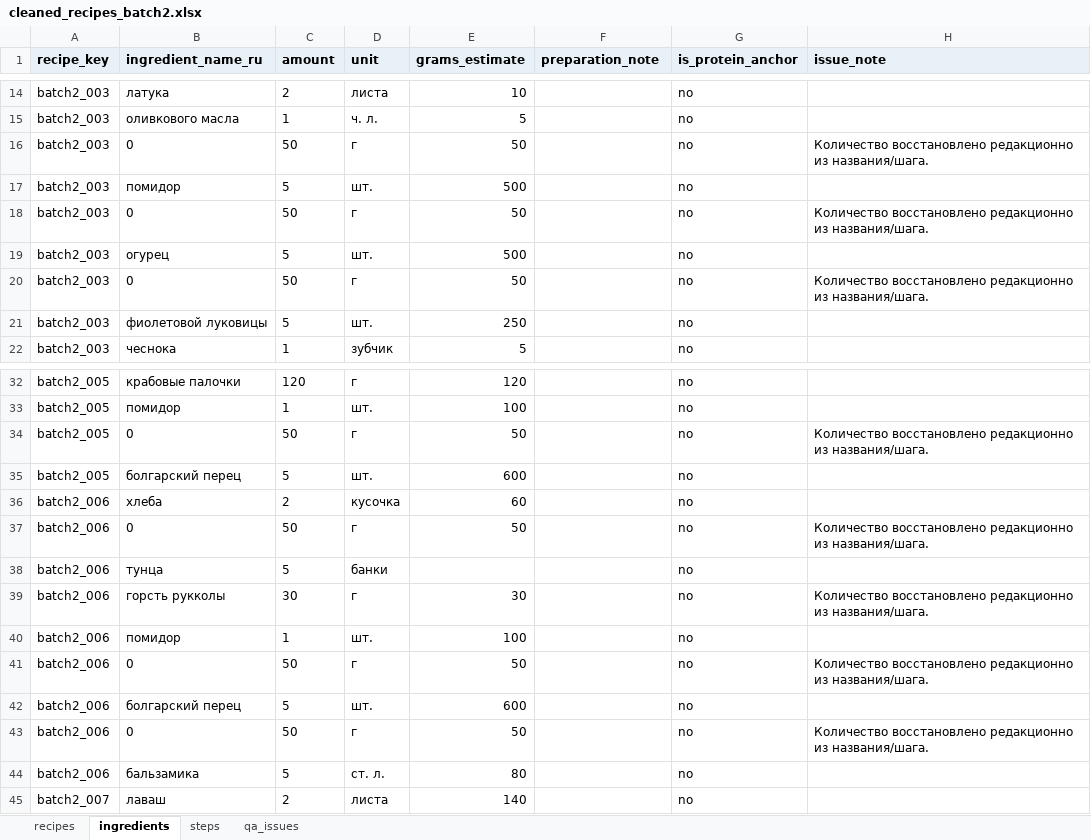
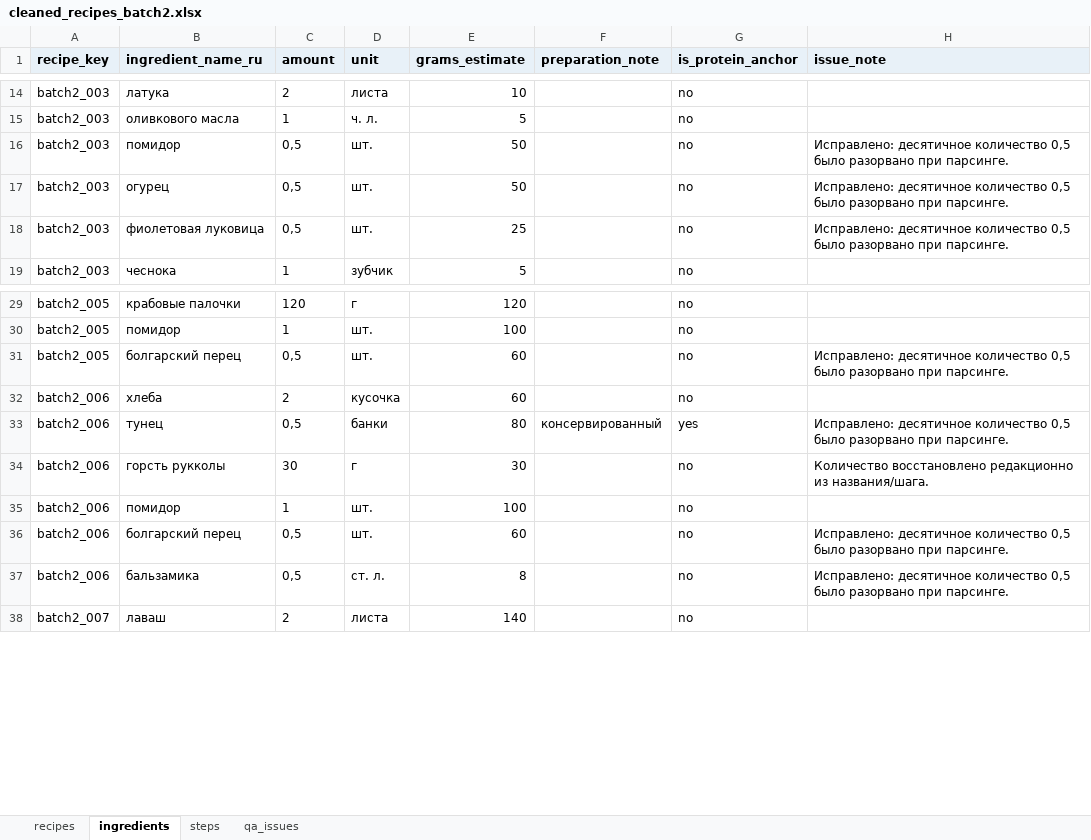
Before and after one commit to nikapivovarova-web/diet-bot, an Excel workbook: tmp/recipe_intake_batch2/cleaned_recipes_batch2.xlsx, sheet ingredients, drawn as a sheet; only a part is shown, gaps mark what is left out; values as stored, in another font and other column widths than the file's, no borders; removed rows and columns are numbered as before the commit, all else as after; the diff covers the shown part only; the diff names each change by its address in the sheet, - before the commit and + after, or states it on an @@ line.

```diff
--- a/tmp/recipe_intake_batch2/cleaned_recipes_batch2.xlsx (sheet ingredients)
+++ b/tmp/recipe_intake_batch2/cleaned_recipes_batch2.xlsx (sheet ingredients)
-row 16: batch2_003 | 0 | 50 | г | 50 |  | no | Количество восстановлено редакционно из названия/шага.
-C16 (amount): 5
+C16 (amount): 0,5
-E16 (grams_estimate): 500
+E16 (grams_estimate): 50
-H16 (issue_note): (empty)
+H16 (issue_note): Исправлено: десятичное количество 0,5 было разорвано при парсинге.
-row 18: batch2_003 | 0 | 50 | г | 50 |  | no | Количество восстановлено редакционно из названия/шага.
-C17 (amount): 5
+C17 (amount): 0,5
-E17 (grams_estimate): 500
+E17 (grams_estimate): 50
-H17 (issue_note): (empty)
+H17 (issue_note): Исправлено: десятичное количество 0,5 было разорвано при парсинге.
-row 20: batch2_003 | 0 | 50 | г | 50 |  | no | Количество восстановлено редакционно из названия/шага.
-B18 (ingredient_name_ru): фиолетовой луковицы
+B18 (ingredient_name_ru): фиолетовая луковица
-C18 (amount): 5
+C18 (amount): 0,5
-E18 (grams_estimate): 250
+E18 (grams_estimate): 25
-H18 (issue_note): (empty)
+H18 (issue_note): Исправлено: десятичное количество 0,5 было разорвано при парсинге.
-row 34: batch2_005 | 0 | 50 | г | 50 |  | no | Количество восстановлено редакционно из названия/шага.
-C31 (amount): 5
+C31 (amount): 0,5
-E31 (grams_estimate): 600
+E31 (grams_estimate): 60
-H31 (issue_note): (empty)
+H31 (issue_note): Исправлено: десятичное количество 0,5 было разорвано при парсинге.
-row 37: batch2_006 | 0 | 50 | г | 50 |  | no | Количество восстановлено редакционно из названия/шага.
-B33 (ingredient_name_ru): тунца
+B33 (ingredient_name_ru): тунец
-C33 (amount): 5
+C33 (amount): 0,5
-E33 (grams_estimate): (empty)
+E33 (grams_estimate): 80
-F33 (preparation_note): (empty)
+F33 (preparation_note): консервированный
-G33 (is_protein_anchor): no
+G33 (is_protein_anchor): yes
-H33 (issue_note): (empty)
+H33 (issue_note): Исправлено: десятичное количество 0,5 было разорвано при парсинге.
-row 41: batch2_006 | 0 | 50 | г | 50 |  | no | Количество восстановлено редакционно из названия/шага.
-C36 (amount): 5
+C36 (amount): 0,5
-E36 (grams_estimate): 600
+E36 (grams_estimate): 60
-H36 (issue_note): (empty)
+H36 (issue_note): Исправлено: десятичное количество 0,5 было разорвано при парсинге.
-row 43: batch2_006 | 0 | 50 | г | 50 |  | no | Количество восстановлено редакционно из названия/шага.
-C37 (amount): 5
+C37 (amount): 0,5
-E37 (grams_estimate): 80
+E37 (grams_estimate): 8
-H37 (issue_note): (empty)
+H37 (issue_note): Исправлено: десятичное количество 0,5 было разорвано при парсинге.
```
Also changed, not shown: 31 edited cells elsewhere in this sheet, sheet qa_issues, sheet recipes, sheet steps, 2 other files.
